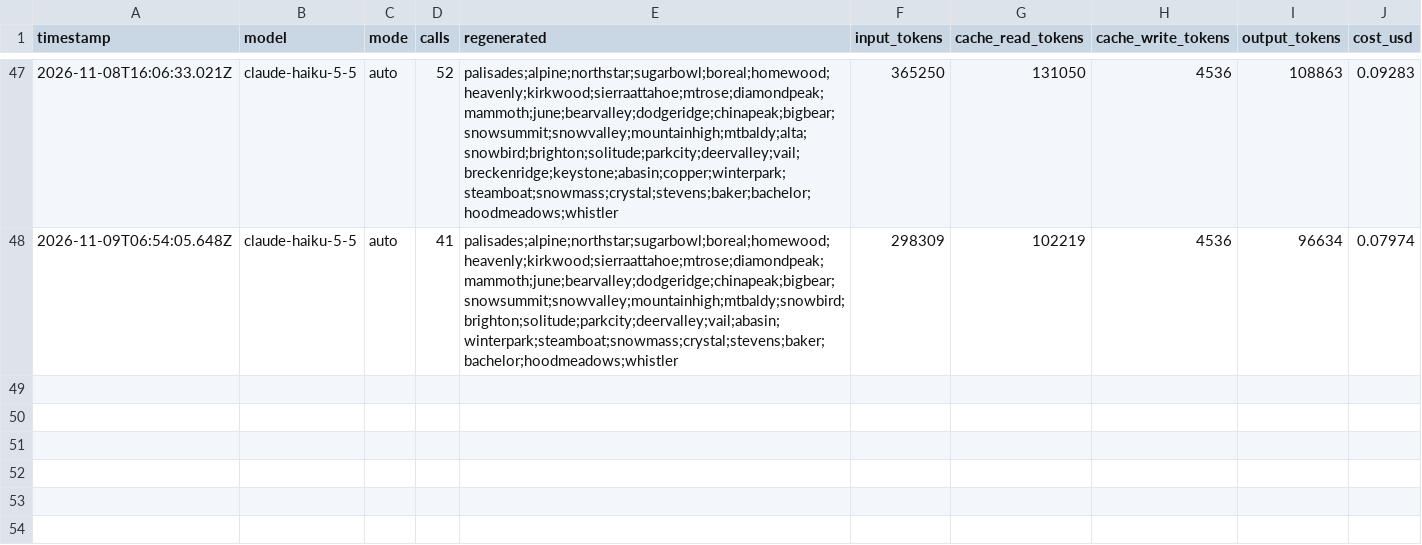
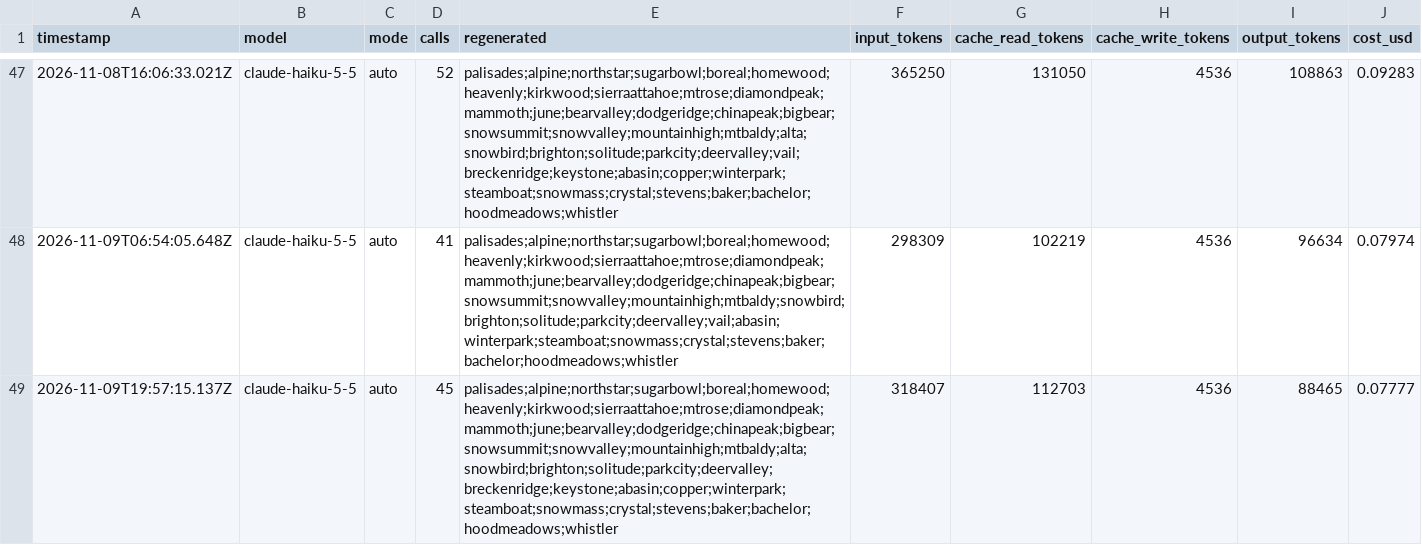
Before and after one commit to sweatynipsdev/powder, a CSV file: logs/usage.csv, drawn as a sheet; only a part is shown, gaps mark what is left out; the diff names each change by its address in the sheet, - before the commit and + after, or states it on an @@ line.

```diff
--- a/logs/usage.csv
+++ b/logs/usage.csv
+row 49: 2026-11-09T19:57:15.137Z | claude-haiku-5-5 | auto | 45 | palisades;alpine;northstar;sugarbowl;boreal;homewood;heavenly;kirkwood;sierraattahoe;mtrose;diamondpeak;mammoth;june;bearvalley;dodgeridge;chinapeak;bigbear;snowsummit;snowvalley;mountainhigh;mtbaldy;alta;snowbird;brighton;solitude;parkcity;deervalley;breckenridge;keystone;abasin;copper;winterpark;steamboat;snowmass;crystal;stevens;baker;bachelor;hoodmeadows;whistler | 318407 | 112703 | 4536 | 88465 | 0.07777
```
Also changed, not shown: logs/openmeteo.csv, 3 other files.
